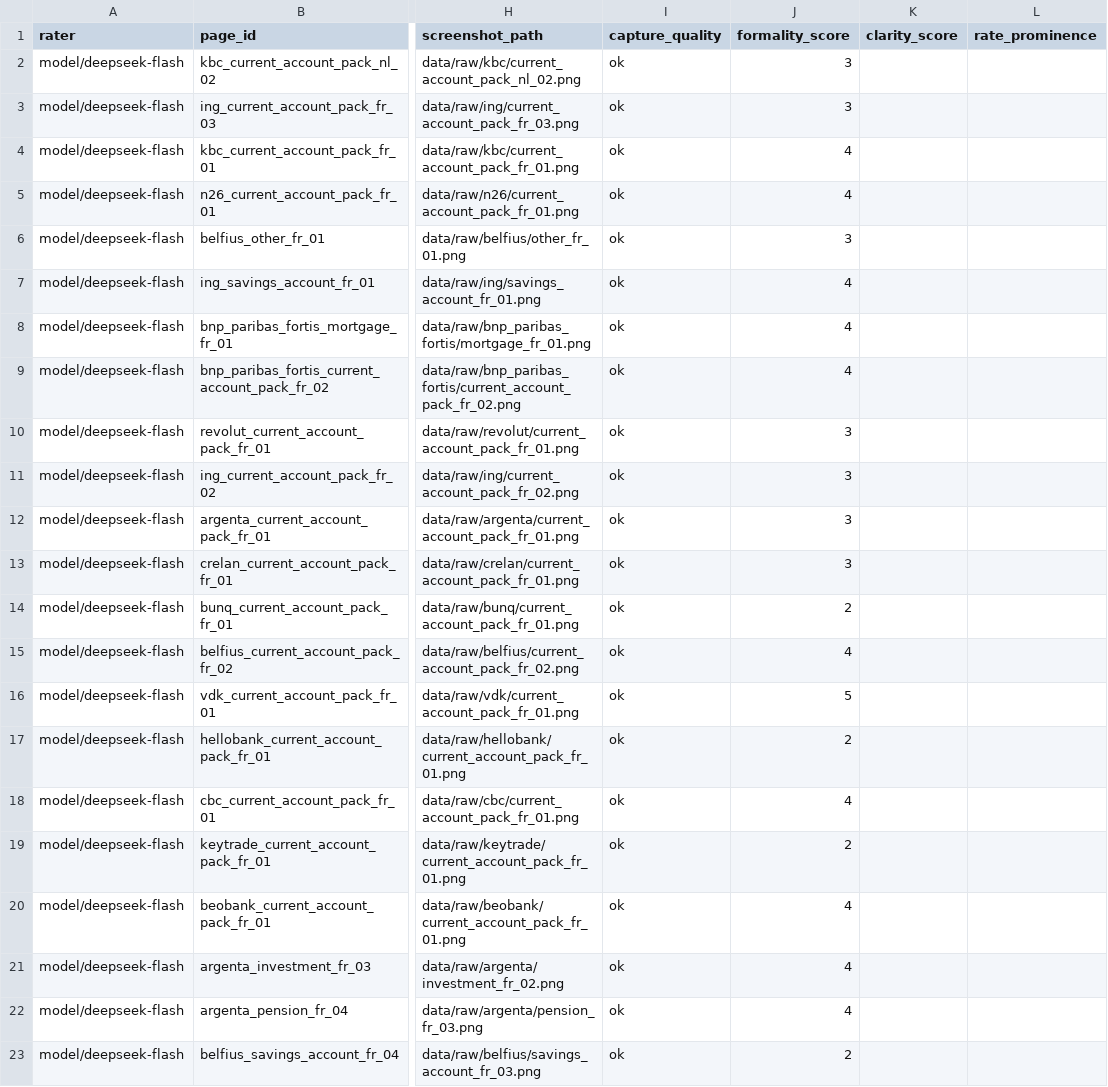
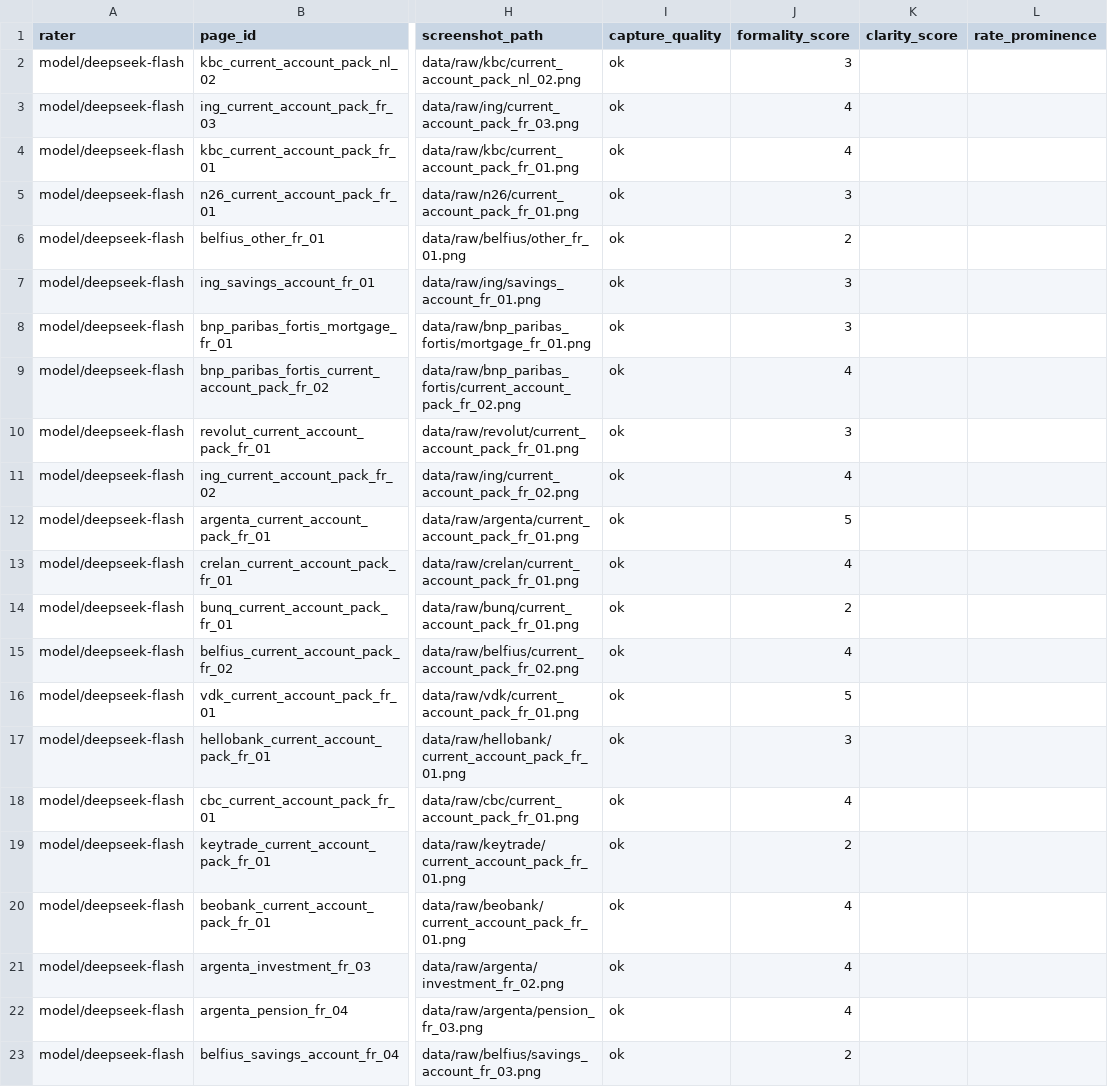
Before and after one commit to Siegried81/ing-usecase, a CSV file: data/rubric/model_scores.csv, drawn as a sheet; only a part is shown, gaps mark what is left out; the diff covers the shown part only; the diff names each change by its address in the sheet, - before the commit and + after, or states it on an @@ line.

```diff
--- a/data/rubric/model_scores.csv
+++ b/data/rubric/model_scores.csv
-J3 (formality_score): 3
+J3 (formality_score): 4
-J5 (formality_score): 4
+J5 (formality_score): 3
-J6 (formality_score): 3
+J6 (formality_score): 2
-J7:J8 (formality_score): 4
+J7:J8 (formality_score): 3
-J11 (formality_score): 3
+J11 (formality_score): 4
-J12 (formality_score): 3
+J12 (formality_score): 5
-J13 (formality_score): 3
+J13 (formality_score): 4
-J17 (formality_score): 2
+J17 (formality_score): 3
```
Also changed, not shown: 2 added rows and 17 edited cells elsewhere in this file, data/processed/campaigns.csv, data/processed/campaigns_scored.csv, 40 other files.
